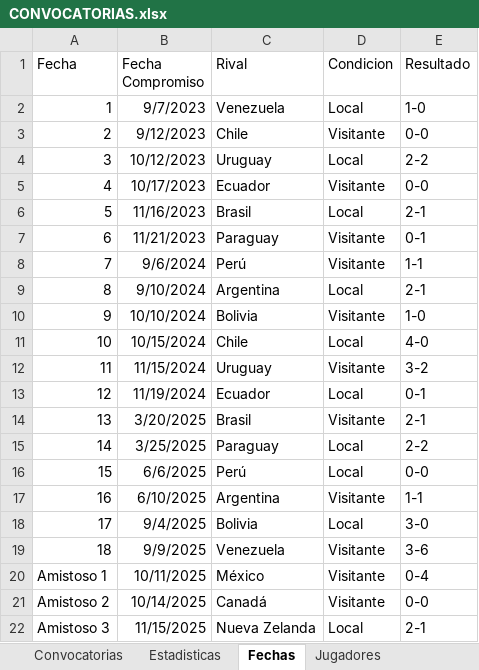
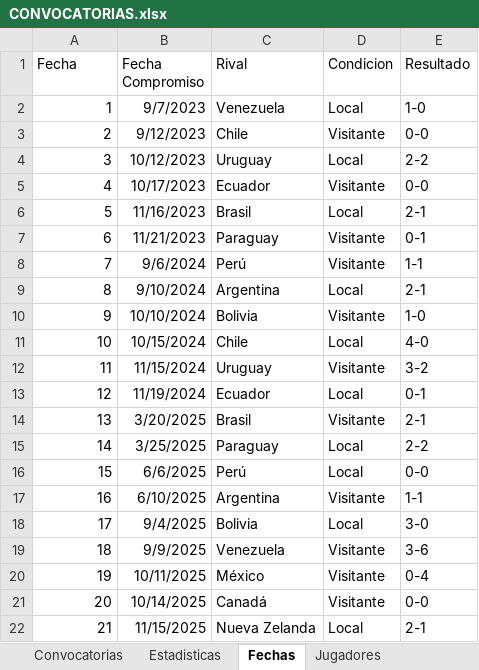
Before and after one commit to andresss2800/futbol-analytics, an Excel workbook: data_raw/CONVOCATORIAS.xlsx, sheet Fechas, drawn as a sheet; values as stored, in another font and other column widths than the file's, no borders; table styles not drawn; the diff names each change by its address in the sheet, - before the commit and + after, or states it on an @@ line.

Commit message:
Agrega ETL inicial para cargar dimensiones y convocatorias / Ajuste de archivo base

```diff
--- a/data_raw/CONVOCATORIAS.xlsx (sheet Fechas)
+++ b/data_raw/CONVOCATORIAS.xlsx (sheet Fechas)
-A20 (Fecha): Amistoso 1
+A20 (Fecha): 19
-A21 (Fecha): Amistoso 2
+A21 (Fecha): 20
-A22 (Fecha): Amistoso 3
+A22 (Fecha): 21
```
Also changed, not shown: 3 other files.
